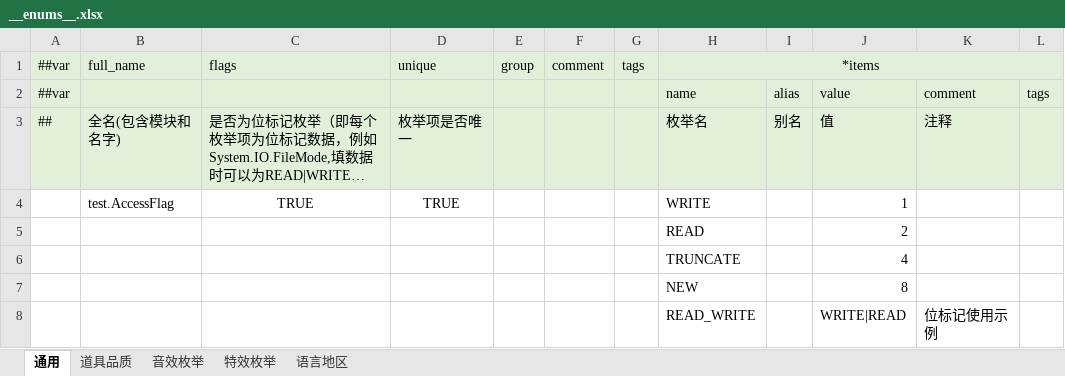
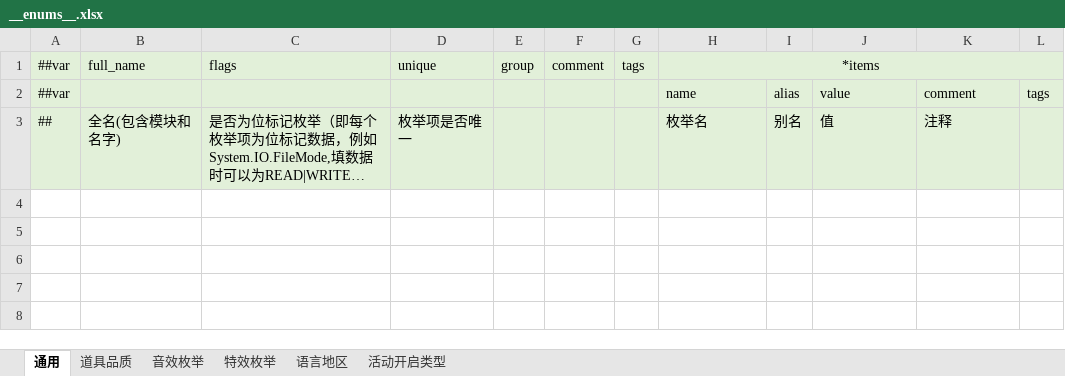
Before and after one commit to csy7749/DGame, an Excel workbook: GameConfig/Datas/Defines/__enums__.xlsx, sheet 通用, drawn as a sheet; long unchanged cells end in …; values as stored, in another font and other column widths than the file's, no borders; the diff names each change by its address in the sheet, - before the commit and + after, or states it on an @@ line.

```diff
--- a/GameConfig/Datas/Defines/__enums__.xlsx (sheet 通用)
+++ b/GameConfig/Datas/Defines/__enums__.xlsx (sheet 通用)
+sheet tab: 活动开启类型
-row 4:  | test.AccessFlag | TRUE | TRUE |  |  |  | WRITE |  | 1
-row 5:  |  |  |  |  |  |  | READ |  | 2
-row 6:  |  |  |  |  |  |  | TRUNCATE |  | 4
-row 7:  |  |  |  |  |  |  | NEW |  | 8
-row 8:  |  |  |  |  |  |  | READ_WRITE |  | WRITE|READ | 位标记使用示例
```
Also changed, not shown: GameConfig/Datas/Defines/__tables__.xlsx, 11 other files.
